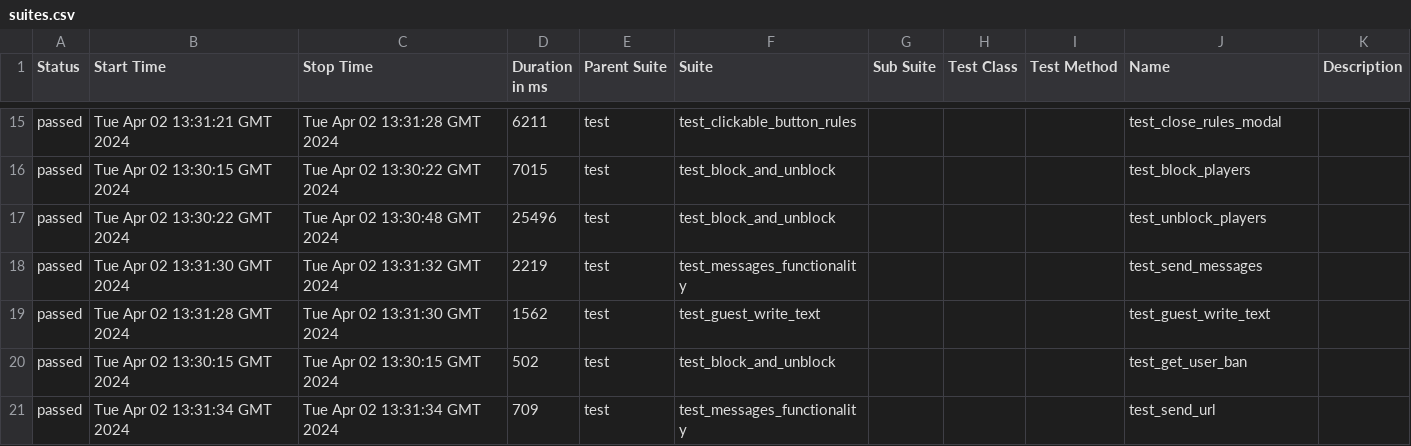
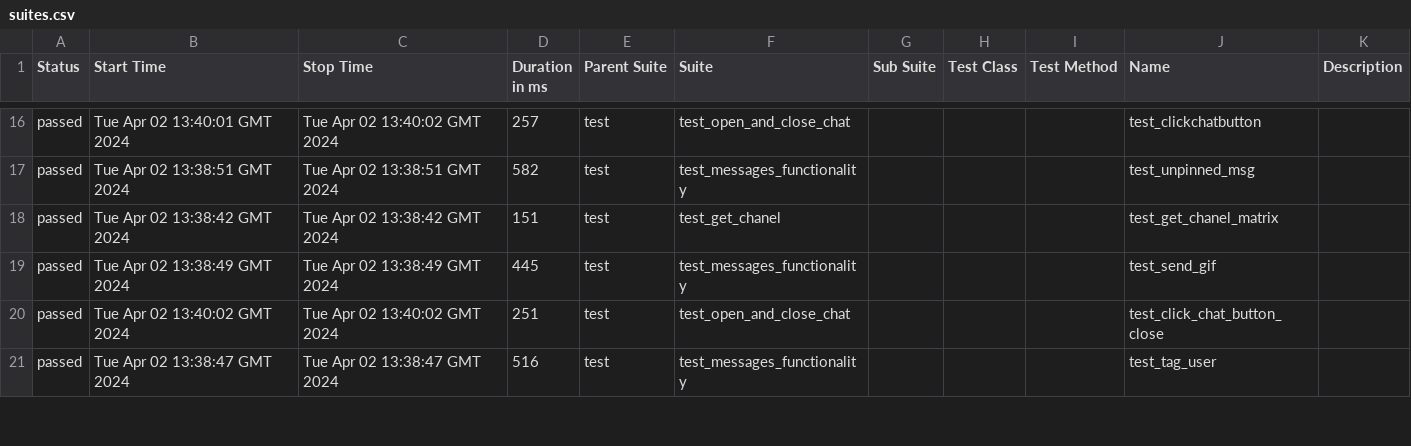
Before and after one commit to VladimirSaf95/ChatProject, a CSV file: data/suites.csv, drawn as a sheet; only a part is shown, gaps mark what is left out; the diff covers the shown part only.

Commit message:
Deploying to gh-pages from @ VladimirSaf95/ChatProject@417c25eef675c3029bfeb5ef0cf99acff813b4d8 🚀

```diff
--- a/data/suites.csv
+++ b/data/suites.csv
@@ -15,7 +16,6 @@
-"passed","Tue Apr 02 13:31:21 GMT 2024","Tue Apr 02 13:31:28 GMT 2024","6211","test","test_clickable_button_rules","","","","test_close_rules_modal",""
-"passed","Tue Apr 02 13:30:15 GMT 2024","Tue Apr 02 13:30:22 GMT 2024","7015","test","test_block_and_unblock","","","","test_block_players",""
-"passed","Tue Apr 02 13:30:22 GMT 2024","Tue Apr 02 13:30:48 GMT 2024","25496","test","test_block_and_unblock","","","","test_unblock_players",""
-"passed","Tue Apr 02 13:31:30 GMT 2024","Tue Apr 02 13:31:32 GMT 2024","2219","test","test_messages_functionality","","","","test_send_messages",""
-"passed","Tue Apr 02 13:31:28 GMT 2024","Tue Apr 02 13:31:30 GMT 2024","1562","test","test_guest_write_text","","","","test_guest_write_text",""
-"passed","Tue Apr 02 13:30:15 GMT 2024","Tue Apr 02 13:30:15 GMT 2024","502","test","test_block_and_unblock","","","","test_get_user_ban",""
-"passed","Tue Apr 02 13:31:34 GMT 2024","Tue Apr 02 13:31:34 GMT 2024","709","test","test_messages_functionality","","","","test_send_url",""
+"passed","Tue Apr 02 13:40:01 GMT 2024","Tue Apr 02 13:40:02 GMT 2024","257","test","test_open_and_close_chat","","","","test_clickchatbutton",""
+"passed","Tue Apr 02 13:38:51 GMT 2024","Tue Apr 02 13:38:51 GMT 2024","582","test","test_messages_functionality","","","","test_unpinned_msg",""
+"passed","Tue Apr 02 13:38:42 GMT 2024","Tue Apr 02 13:38:42 GMT 2024","151","test","test_get_chanel","","","","test_get_chanel_matrix",""
+"passed","Tue Apr 02 13:38:49 GMT 2024","Tue Apr 02 13:38:49 GMT 2024","445","test","test_messages_functionality","","","","test_send_gif",""
+"passed","Tue Apr 02 13:40:02 GMT 2024","Tue Apr 02 13:40:02 GMT 2024","251","test","test_open_and_close_chat","","","","test_click_chat_button_close",""
+"passed","Tue Apr 02 13:38:47 GMT 2024","Tue Apr 02 13:38:47 GMT 2024","516","test","test_messages_functionality","","","","test_tag_user",""
```
Also changed, not shown: 2 added rows, 1 removed row and 78 edited cells elsewhere in this file, data/behaviors.csv, 49 other files.
